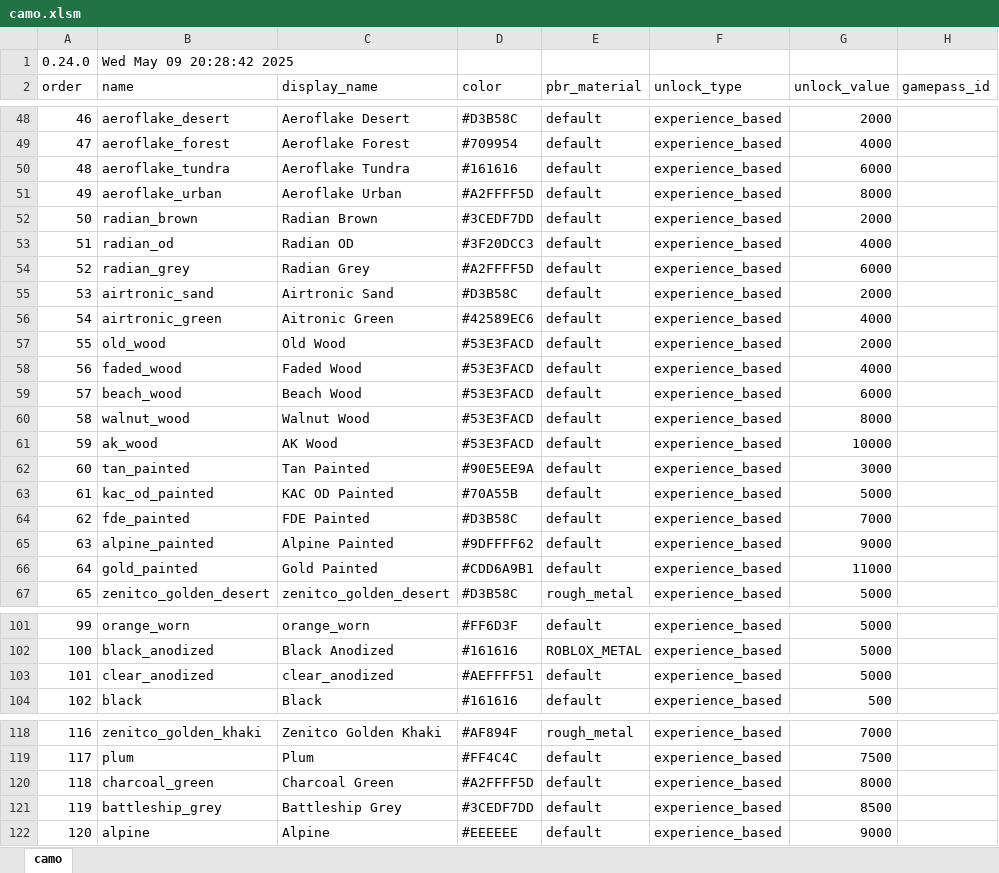
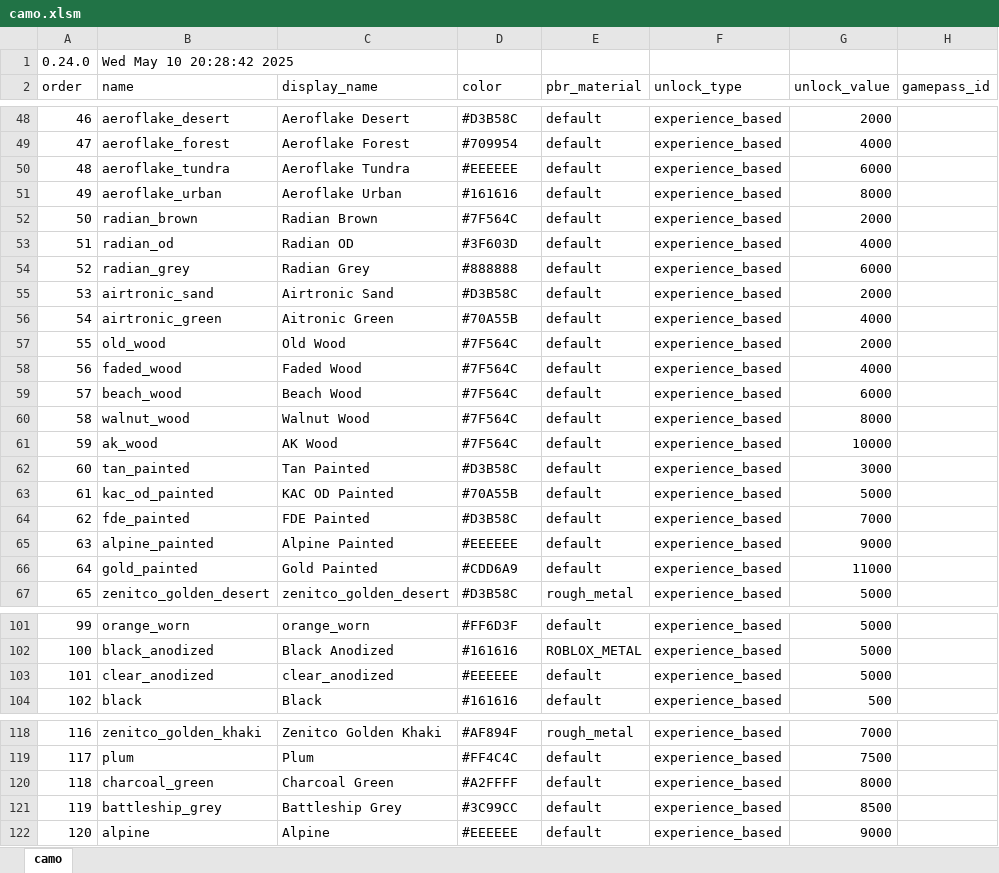
Before and after one commit to recoil-group/deadline-balancing, an Excel workbook: camo.xlsm, sheet camo, drawn as a sheet; only a part is shown, gaps mark what is left out; values as stored, in another font and other column widths than the file's, no cell formats; the diff covers the shown part only; the diff names each change by its address in the sheet, - before the commit and + after, or states it on an @@ line.

Commit message:
fix camos

```diff
--- a/camo.xlsm (sheet camo)
+++ b/camo.xlsm (sheet camo)
-B1 (name): Wed May 09 20:28:42 2025
+B1 (name): Wed May 10 20:28:42 2025
-D50 (color): #161616
+D50 (color): #EEEEEE
-D51 (color): #A2FFFF5D
+D51 (color): #161616
-D52 (color): #3CEDF7DD
+D52 (color): #7F564C
-D53 (color): #3F20DCC3
+D53 (color): #3F603D
-D54 (color): #A2FFFF5D
+D54 (color): #888888
-D56 (color): #42589EC6
+D56 (color): #70A55B
-D57:D61 (color): #53E3FACD
+D57:D61 (color): #7F564C
-D62 (color): #90E5EE9A
+D62 (color): #D3B58C
-D65 (color): #9DFFFF62
+D65 (color): #EEEEEE
-D66 (color): #CDD6A9B1
+D66 (color): #CDD6A9
-D103 (color): #AEFFFF51
+D103 (color): #EEEEEE
-D120 (color): #A2FFFF5D
+D120 (color): #A2FFFF
-D121 (color): #3CEDF7DD
+D121 (color): #3C99CC
```
Also changed, not shown: 35 edited cells elsewhere in this sheet, cell formats, 1 other file.
